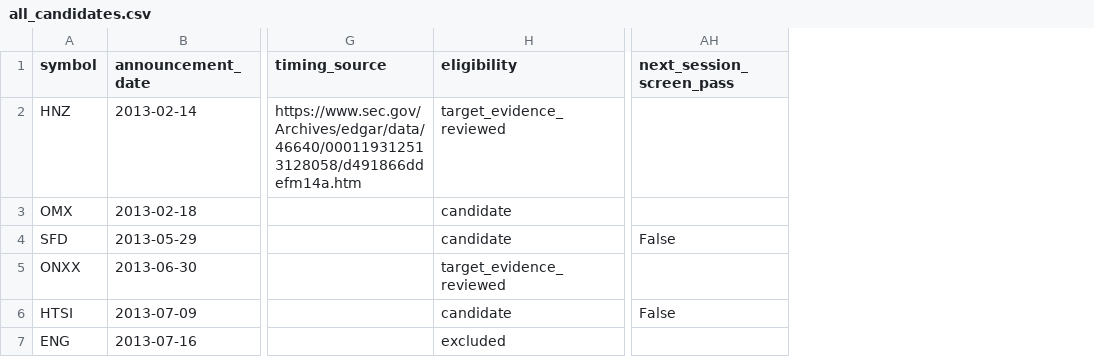
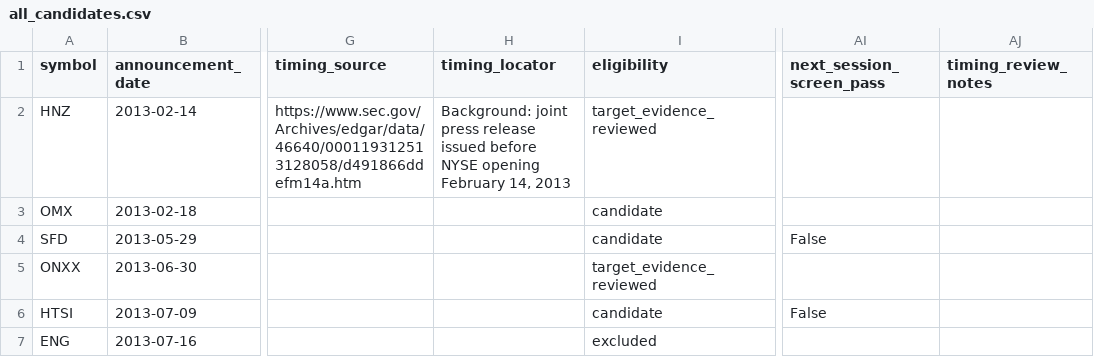
Before and after one commit to histidineARG/insider-option-patterns, a CSV file: results/ma_stock_confirmation/all_candidates.csv, drawn as a sheet; only a part is shown, gaps mark what is left out; the diff covers the shown part only; the diff names each change by its address in the sheet, - before the commit and + after, or states it on an @@ line.

```diff
--- a/results/ma_stock_confirmation/all_candidates.csv
+++ b/results/ma_stock_confirmation/all_candidates.csv
+column H (timing_locator), row 2: Background: joint press release issued before NYSE opening February 14, 2013
+column AJ (timing_review_notes), empty
```
Also changed, not shown: 4 added rows and 20 edited cells elsewhere in this file, results/ma_stock_confirmation/confirmed_targets.csv, results/ma_stock_confirmation/price_volume_passes.csv, 51 other files.
